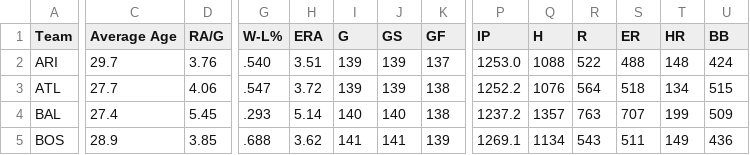
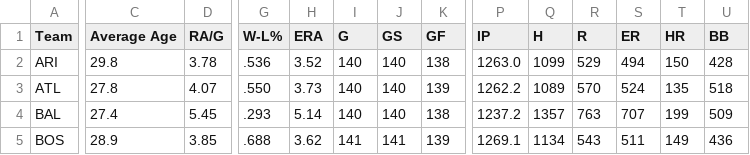
Before and after one commit to EGoms/baseball, a CSV file: team_pitching.csv, drawn as a sheet; only a part is shown, gaps mark what is left out; the diff covers the shown part only; the diff names each change by its address in the sheet, - before the commit and + after, or states it on an @@ line.

```diff
--- a/team_pitching.csv
+++ b/team_pitching.csv
-C2 (Average Age): 29.7
+C2 (Average Age): 29.8
-D2 (RA/G): 3.76
+D2 (RA/G): 3.78
-G2 (W-L%): .540
+G2 (W-L%): .536
-H2 (ERA): 3.51
+H2 (ERA): 3.52
-I2:I3 (G): 139
+I2:I3 (G): 140
-J2:J3 (GS): 139
+J2:J3 (GS): 140
-K2 (GF): 137
+K2 (GF): 138
-P2 (IP): 1253.0
+P2 (IP): 1263.0
-Q2 (H): 1088
+Q2 (H): 1099
-R2 (R): 522
+R2 (R): 529
-S2 (ER): 488
+S2 (ER): 494
-T2 (HR): 148
+T2 (HR): 150
-U2 (BB): 424
+U2 (BB): 428
-C3 (Average Age): 27.7
+C3 (Average Age): 27.8
-D3 (RA/G): 4.06
+D3 (RA/G): 4.07
-G3 (W-L%): .547
+G3 (W-L%): .550
-H3 (ERA): 3.72
+H3 (ERA): 3.73
-K3 (GF): 138
+K3 (GF): 139
-P3 (IP): 1252.2
+P3 (IP): 1262.2
-Q3 (H): 1076
+Q3 (H): 1089
-R3 (R): 564
+R3 (R): 570
-S3 (ER): 518
+S3 (ER): 524
-T3 (HR): 134
+T3 (HR): 135
-U3 (BB): 515
+U3 (BB): 518
```
Also changed, not shown: 173 edited cells elsewhere in this file, batting.csv, pitching.csv, 2 other files.
